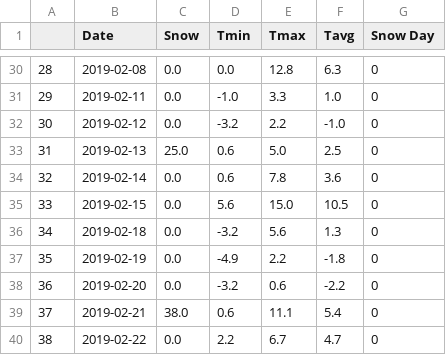
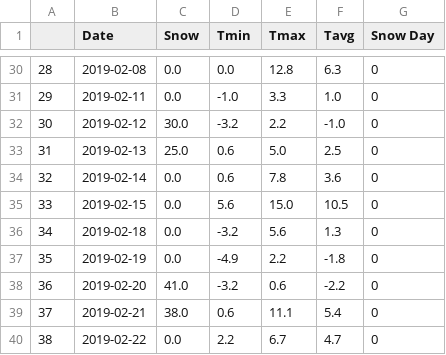
Before and after one commit to GalenBLiu/EndOfYearProject2024, a CSV file: 2019-01-01-2019-12-31.csv, drawn as a sheet; only a part is shown, gaps mark what is left out; the diff covers the shown part only.

```diff
--- a/2019-01-01-2019-12-31.csv
+++ b/2019-01-01-2019-12-31.csv
@@ -31,3 +31,3 @@
 29,2019-02-11,0.0,-1.0,3.3,1.0,0
-30,2019-02-12,0.0,-3.2,2.2,-1.0,0
+30,2019-02-12,30.0,-3.2,2.2,-1.0,0
 31,2019-02-13,25.0,0.6,5.0,2.5,0
@@ -37,3 +37,3 @@
 35,2019-02-19,0.0,-4.9,2.2,-1.8,0
-36,2019-02-20,0.0,-3.2,0.6,-2.2,0
+36,2019-02-20,41.0,-3.2,0.6,-2.2,0
 37,2019-02-21,38.0,0.6,11.1,5.4,0
```
Also changed, not shown: 10 edited cells elsewhere in this file, 2018-01-01-2018-12-31.csv, 2022-01-01-2022-12-31.csv, 8 other files.
